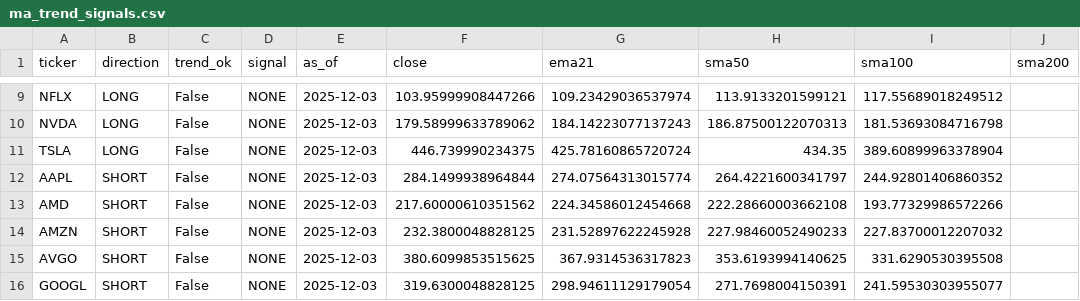
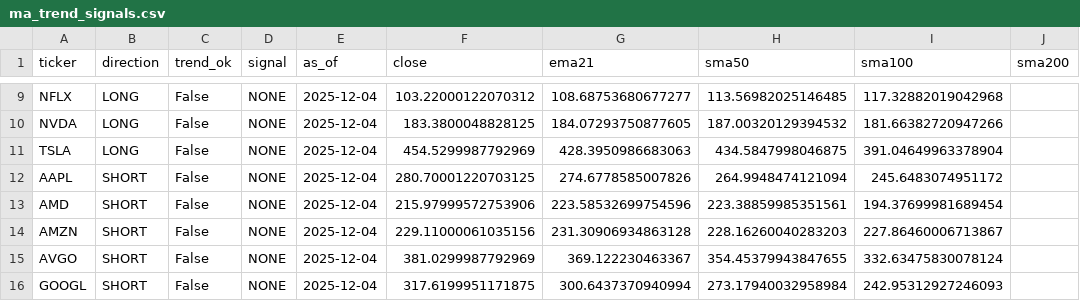
Before and after one commit to mpincus/Swing_Systems, a CSV file: strategies/output/ma_trend_signals.csv, drawn as a sheet; only a part is shown, gaps mark what is left out; the diff covers the shown part only; the diff names each change by its address in the sheet, - before the commit and + after, or states it on an @@ line.

```diff
--- a/strategies/output/ma_trend_signals.csv
+++ b/strategies/output/ma_trend_signals.csv
-E9:E16 (as_of): 2025-12-03
+E9:E16 (as_of): 2025-12-04
-F9 (close): 103.95999908447266
+F9 (close): 103.22000122070312
-G9 (ema21): 109.23429036537974
+G9 (ema21): 108.68753680677277
-H9 (sma50): 113.9133201599121
+H9 (sma50): 113.56982025146485
-I9 (sma100): 117.55689018249512
+I9 (sma100): 117.32882019042968
-F10 (close): 179.58999633789062
+F10 (close): 183.3800048828125
-G10 (ema21): 184.14223077137243
+G10 (ema21): 184.07293750877605
-H10 (sma50): 186.87500122070313
+H10 (sma50): 187.00320129394532
-I10 (sma100): 181.53693084716798
+I10 (sma100): 181.66382720947266
-F11 (close): 446.739990234375
+F11 (close): 454.5299987792969
-G11 (ema21): 425.78160865720724
+G11 (ema21): 428.3950986683063
-H11 (sma50): 434.35
+H11 (sma50): 434.5847998046875
-I11 (sma100): 389.60899963378904
+I11 (sma100): 391.04649963378904
-F12 (close): 284.1499938964844
+F12 (close): 280.70001220703125
-G12 (ema21): 274.07564313015774
+G12 (ema21): 274.6778585007826
-H12 (sma50): 264.4221600341797
+H12 (sma50): 264.9948474121094
-I12 (sma100): 244.92801406860352
+I12 (sma100): 245.6483074951172
-F13 (close): 217.60000610351562
+F13 (close): 215.97999572753906
-G13 (ema21): 224.34586012454668
+G13 (ema21): 223.58532699754596
-H13 (sma50): 222.28660003662108
+H13 (sma50): 223.38859985351561
-I13 (sma100): 193.77329986572266
+I13 (sma100): 194.37699981689454
-F14 (close): 232.3800048828125
+F14 (close): 229.11000061035156
-G14 (ema21): 231.52897622245928
+G14 (ema21): 231.30906934863128
-H14 (sma50): 227.98460052490233
+H14 (sma50): 228.16260040283203
-I14 (sma100): 227.83700012207032
+I14 (sma100): 227.86460006713867
-F15 (close): 380.6099853515625
+F15 (close): 381.0299987792969
-G15 (ema21): 367.9314536317823
+G15 (ema21): 369.122230463367
-H15 (sma50): 353.6193994140625
+H15 (sma50): 354.45379943847655
-I15 (sma100): 331.6290530395508
+I15 (sma100): 332.63475830078124
-F16 (close): 319.6300048828125
+F16 (close): 317.6199951171875
-G16 (ema21): 298.94611129179054
+G16 (ema21): 300.6437370940994
-H16 (sma50): 271.7698004150391
+H16 (sma50): 273.17940032958984
-I16 (sma100): 241.59530303955077
+I16 (sma100): 242.95312927246093
```
Also changed, not shown: 60 edited cells elsewhere in this file.
